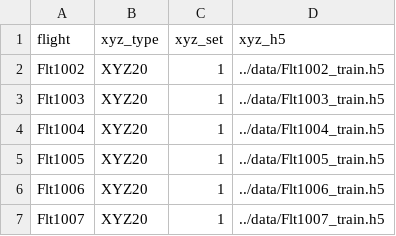
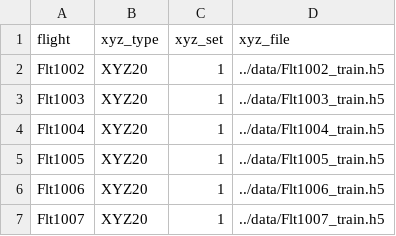
Before and after one commit to MIT-AI-Accelerator/MagNav.jl, a CSV file: examples/dataframes/df_flight.csv, drawn as a sheet.

Commit message:
Updated examples for recent v1.2.0 updates

```diff
--- a/examples/dataframes/df_flight.csv
+++ b/examples/dataframes/df_flight.csv
@@ -1,2 +1,2 @@
-flight,xyz_type,xyz_set,xyz_h5
+flight,xyz_type,xyz_set,xyz_file
 Flt1002,XYZ20,1,../data/Flt1002_train.h5
```
Also changed, not shown: examples/dataframes/df_map.csv, 2 other files.
